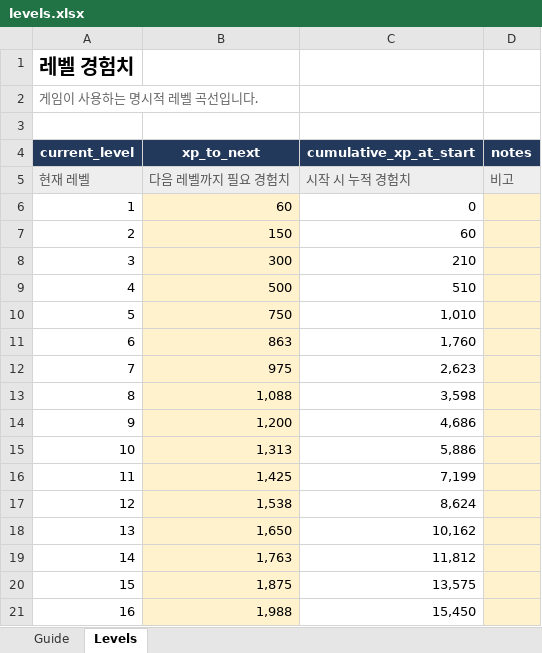
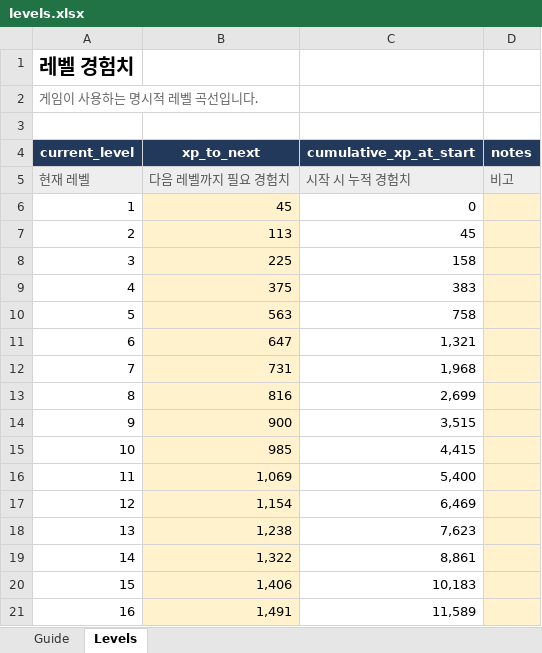
Before and after one commit to rasiail/StarFighter_Maker, an Excel workbook: balance/levels.xlsx, sheet Levels, drawn as a sheet; only a part is shown; values as stored, in another font and other column widths than the file's, no borders; table styles not drawn; the diff covers the shown part only; the diff names each change by its address in the sheet, - before the commit and + after, or states it on an @@ line.

```diff
--- a/balance/levels.xlsx (sheet Levels)
+++ b/balance/levels.xlsx (sheet Levels)
-B6 (xp_to_next): 60
+B6 (xp_to_next): 45
-B7 (xp_to_next): 150
+B7 (xp_to_next): 113
-C7 (cumulative_xp_at_start): 60
+C7 (cumulative_xp_at_start): 45
-B8 (xp_to_next): 300
+B8 (xp_to_next): 225
-C8 (cumulative_xp_at_start): 210
+C8 (cumulative_xp_at_start): 158
-B9 (xp_to_next): 500
+B9 (xp_to_next): 375
-C9 (cumulative_xp_at_start): 510
+C9 (cumulative_xp_at_start): 383
-B10 (xp_to_next): 750
+B10 (xp_to_next): 563
-C10 (cumulative_xp_at_start): 1,010
+C10 (cumulative_xp_at_start): 758
-B11 (xp_to_next): 863
+B11 (xp_to_next): 647
-C11 (cumulative_xp_at_start): 1,760
+C11 (cumulative_xp_at_start): 1,321
-B12 (xp_to_next): 975
+B12 (xp_to_next): 731
-C12 (cumulative_xp_at_start): 2,623
+C12 (cumulative_xp_at_start): 1,968
-B13 (xp_to_next): 1,088
+B13 (xp_to_next): 816
-C13 (cumulative_xp_at_start): 3,598
+C13 (cumulative_xp_at_start): 2,699
-B14 (xp_to_next): 1,200
+B14 (xp_to_next): 900
-C14 (cumulative_xp_at_start): 4,686
+C14 (cumulative_xp_at_start): 3,515
-B15 (xp_to_next): 1,313
+B15 (xp_to_next): 985
-C15 (cumulative_xp_at_start): 5,886
+C15 (cumulative_xp_at_start): 4,415
-B16 (xp_to_next): 1,425
+B16 (xp_to_next): 1,069
-C16 (cumulative_xp_at_start): 7,199
+C16 (cumulative_xp_at_start): 5,400
-B17 (xp_to_next): 1,538
+B17 (xp_to_next): 1,154
-C17 (cumulative_xp_at_start): 8,624
+C17 (cumulative_xp_at_start): 6,469
-B18 (xp_to_next): 1,650
+B18 (xp_to_next): 1,238
-C18 (cumulative_xp_at_start): 10,162
+C18 (cumulative_xp_at_start): 7,623
-B19 (xp_to_next): 1,763
+B19 (xp_to_next): 1,322
-C19 (cumulative_xp_at_start): 11,812
+C19 (cumulative_xp_at_start): 8,861
-B20 (xp_to_next): 1,875
+B20 (xp_to_next): 1,406
-C20 (cumulative_xp_at_start): 13,575
+C20 (cumulative_xp_at_start): 10,183
-B21 (xp_to_next): 1,988
+B21 (xp_to_next): 1,491
-C21 (cumulative_xp_at_start): 15,450
+C21 (cumulative_xp_at_start): 11,589
```
Also changed, not shown: 88 edited cells elsewhere in this sheet, balance/waves_enemies.xlsx, balance/weapons.xlsx, 43 other files.
